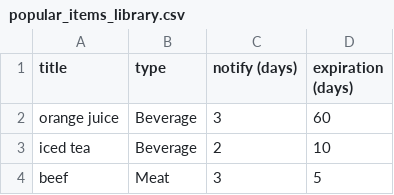
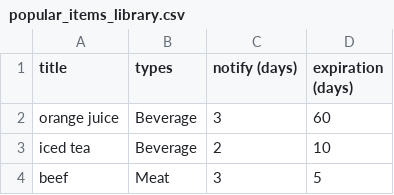
Before and after one commit to Pinanana/FoneFridge_HCI584, a CSV file: popular_items_library.csv, drawn as a sheet; only a part is shown.

Commit message:
changed type to types

```diff
--- a/popular_items_library.csv
+++ b/popular_items_library.csv
@@ -1,2 +1,2 @@
-title,type,notify (days),expiration (days)
+title,types,notify (days),expiration (days)
 orange juice,Beverage,3,60
```
